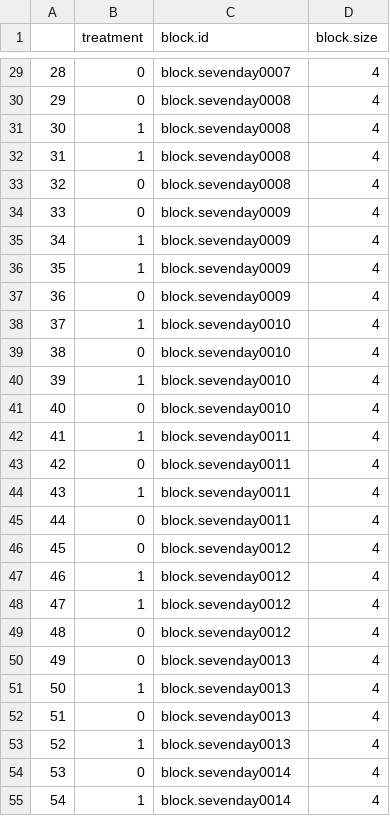
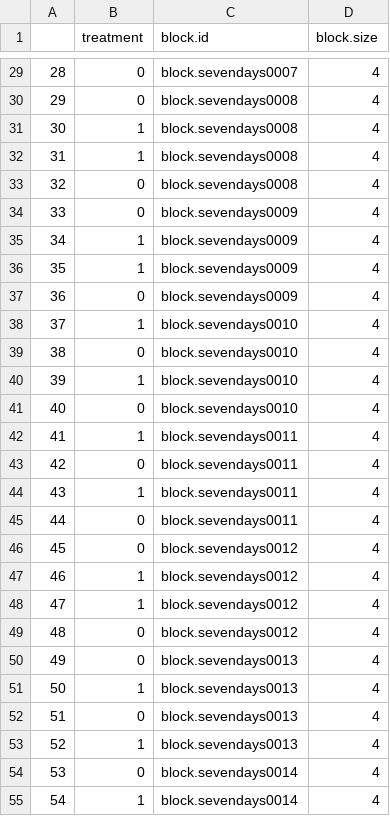
Before and after one commit to citizensandtech/CivilServant, a CSV file: config/experiments/banneduser_experiment_test.sevendays.randomizations.test.csv, drawn as a sheet; only a part is shown, gaps mark what is left out; the diff covers the shown part only.

```diff
--- a/config/experiments/banneduser_experiment_test.sevendays.randomizations.test.csv
+++ b/config/experiments/banneduser_experiment_test.sevendays.randomizations.test.csv
@@ -29,27 +29,27 @@
-"28","0","block.sevenday0007","4"
-"29","0","block.sevenday0008","4"
-"30","1","block.sevenday0008","4"
-"31","1","block.sevenday0008","4"
-"32","0","block.sevenday0008","4"
-"33","0","block.sevenday0009","4"
-"34","1","block.sevenday0009","4"
-"35","1","block.sevenday0009","4"
-"36","0","block.sevenday0009","4"
-"37","1","block.sevenday0010","4"
-"38","0","block.sevenday0010","4"
-"39","1","block.sevenday0010","4"
-"40","0","block.sevenday0010","4"
-"41","1","block.sevenday0011","4"
-"42","0","block.sevenday0011","4"
-"43","1","block.sevenday0011","4"
-"44","0","block.sevenday0011","4"
-"45","0","block.sevenday0012","4"
-"46","1","block.sevenday0012","4"
-"47","1","block.sevenday0012","4"
-"48","0","block.sevenday0012","4"
-"49","0","block.sevenday0013","4"
-"50","1","block.sevenday0013","4"
-"51","0","block.sevenday0013","4"
-"52","1","block.sevenday0013","4"
-"53","0","block.sevenday0014","4"
-"54","1","block.sevenday0014","4"
+"28","0","block.sevendays0007","4"
+"29","0","block.sevendays0008","4"
+"30","1","block.sevendays0008","4"
+"31","1","block.sevendays0008","4"
+"32","0","block.sevendays0008","4"
+"33","0","block.sevendays0009","4"
+"34","1","block.sevendays0009","4"
+"35","1","block.sevendays0009","4"
+"36","0","block.sevendays0009","4"
+"37","1","block.sevendays0010","4"
+"38","0","block.sevendays0010","4"
+"39","1","block.sevendays0010","4"
+"40","0","block.sevendays0010","4"
+"41","1","block.sevendays0011","4"
+"42","0","block.sevendays0011","4"
+"43","1","block.sevendays0011","4"
+"44","0","block.sevendays0011","4"
+"45","0","block.sevendays0012","4"
+"46","1","block.sevendays0012","4"
+"47","1","block.sevendays0012","4"
+"48","0","block.sevendays0012","4"
+"49","0","block.sevendays0013","4"
+"50","1","block.sevendays0013","4"
+"51","0","block.sevendays0013","4"
+"52","1","block.sevendays0013","4"
+"53","0","block.sevendays0014","4"
+"54","1","block.sevendays0014","4"
```
Also changed, not shown: 53 edited cells elsewhere in this file, config/experiments/banneduser_experiment_test.fourteendays.randomizations.test.csv, config/experiments/banneduser_experiment_test.thirtydays.randomizations.test.csv, 1 other file.
